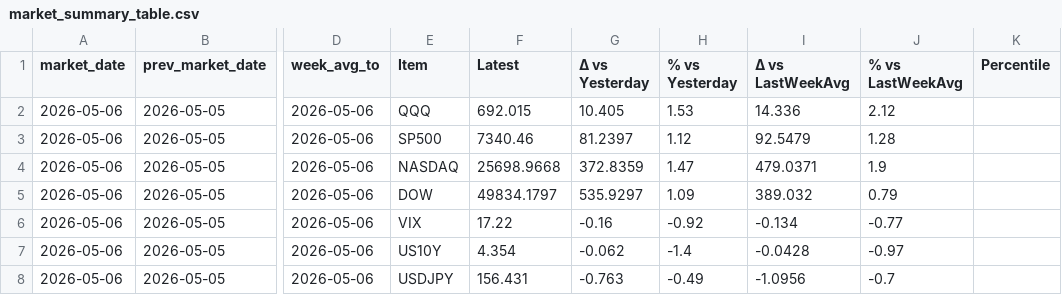
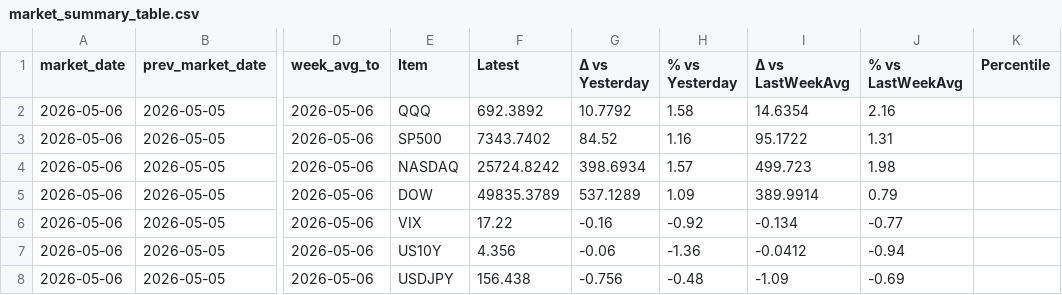
Before and after one commit to ebnr321130921-pixel/finance-report, a CSV file: 3_US_Index/data/market_summary_table.csv, drawn as a sheet; only a part is shown, gaps mark what is left out; the diff covers the shown part only; the diff names each change by its address in the sheet, - before the commit and + after, or states it on an @@ line.

```diff
--- a/3_US_Index/data/market_summary_table.csv
+++ b/3_US_Index/data/market_summary_table.csv
-F2 (Latest): 692.015
+F2 (Latest): 692.3892
-G2 (Δ vs Yesterday): 10.405
+G2 (Δ vs Yesterday): 10.7792
-H2 (% vs Yesterday): 1.53
+H2 (% vs Yesterday): 1.58
-I2 (Δ vs LastWeekAvg): 14.336
+I2 (Δ vs LastWeekAvg): 14.6354
-J2 (% vs LastWeekAvg): 2.12
+J2 (% vs LastWeekAvg): 2.16
-F3 (Latest): 7340.46
+F3 (Latest): 7343.7402
-G3 (Δ vs Yesterday): 81.2397
+G3 (Δ vs Yesterday): 84.52
-H3 (% vs Yesterday): 1.12
+H3 (% vs Yesterday): 1.16
-I3 (Δ vs LastWeekAvg): 92.5479
+I3 (Δ vs LastWeekAvg): 95.1722
-J3 (% vs LastWeekAvg): 1.28
+J3 (% vs LastWeekAvg): 1.31
-F4 (Latest): 25698.9668
+F4 (Latest): 25724.8242
-G4 (Δ vs Yesterday): 372.8359
+G4 (Δ vs Yesterday): 398.6934
-H4 (% vs Yesterday): 1.47
+H4 (% vs Yesterday): 1.57
-I4 (Δ vs LastWeekAvg): 479.0371
+I4 (Δ vs LastWeekAvg): 499.723
-J4 (% vs LastWeekAvg): 1.9
+J4 (% vs LastWeekAvg): 1.98
-F5 (Latest): 49834.1797
+F5 (Latest): 49835.3789
-G5 (Δ vs Yesterday): 535.9297
+G5 (Δ vs Yesterday): 537.1289
-I5 (Δ vs LastWeekAvg): 389.032
+I5 (Δ vs LastWeekAvg): 389.9914
-F7 (Latest): 4.354
+F7 (Latest): 4.356
-G7 (Δ vs Yesterday): -0.062
+G7 (Δ vs Yesterday): -0.06
-H7 (% vs Yesterday): -1.4
+H7 (% vs Yesterday): -1.36
-I7 (Δ vs LastWeekAvg): -0.0428
+I7 (Δ vs LastWeekAvg): -0.0412
-J7 (% vs LastWeekAvg): -0.97
+J7 (% vs LastWeekAvg): -0.94
-F8 (Latest): 156.431
+F8 (Latest): 156.438
-G8 (Δ vs Yesterday): -0.763
+G8 (Δ vs Yesterday): -0.756
-H8 (% vs Yesterday): -0.49
+H8 (% vs Yesterday): -0.48
-I8 (Δ vs LastWeekAvg): -1.0956
+I8 (Δ vs LastWeekAvg): -1.09
-J8 (% vs LastWeekAvg): -0.7
+J8 (% vs LastWeekAvg): -0.69
```
Also changed, not shown: 19 edited cells elsewhere in this file, 1_QQQ-SP500/annual_returns.csv, 1_QQQ-SP500/monthly_returns.csv, 15 other files.
